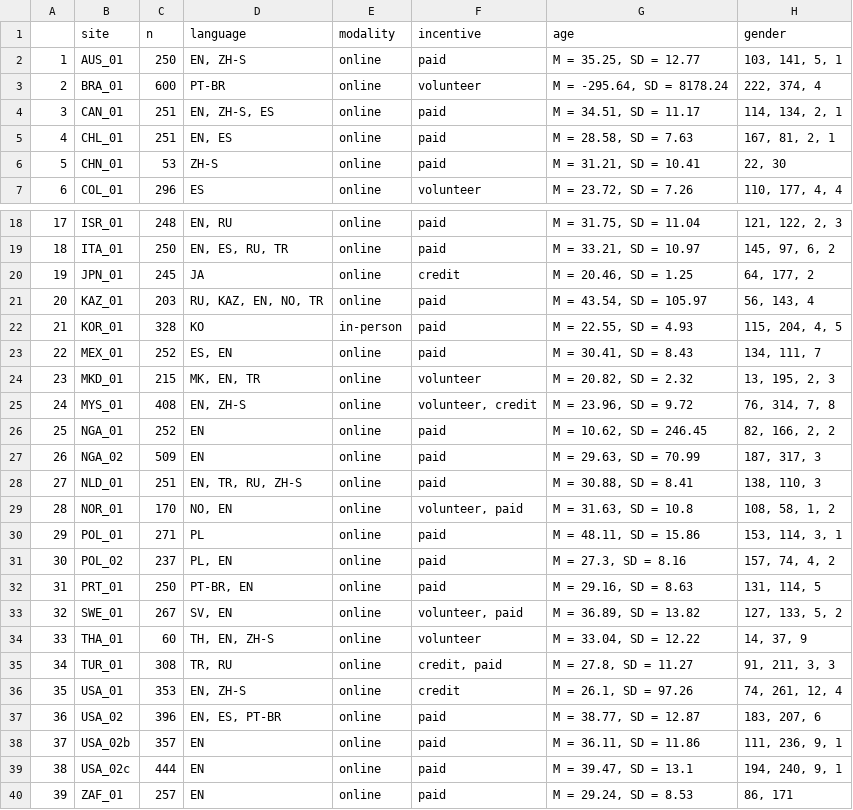
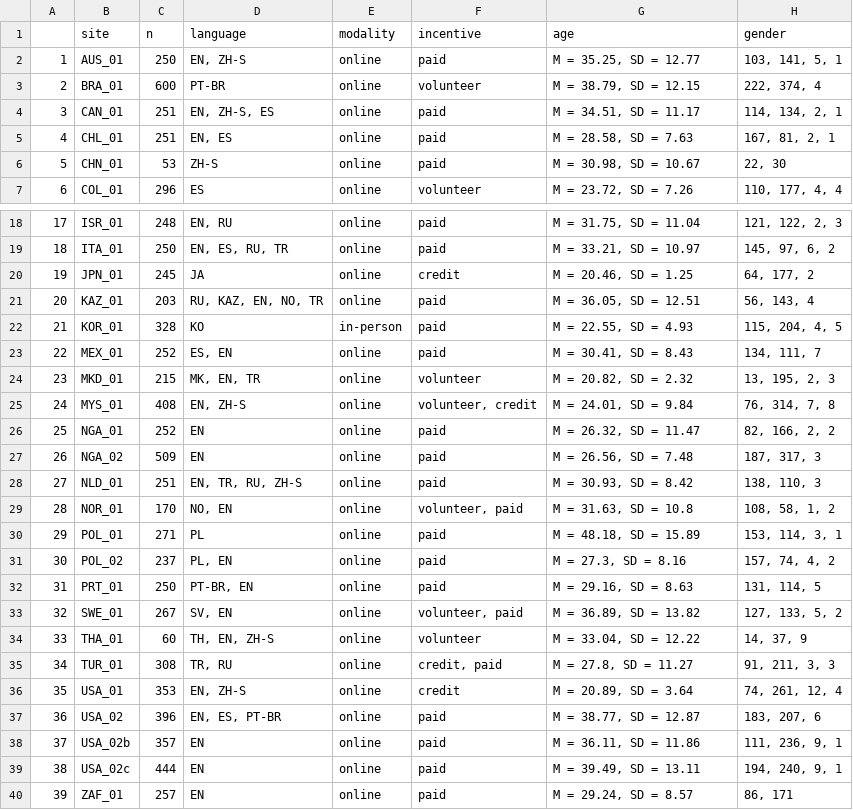
Before and after one commit to Social-Science-Collaboratory/GlobalGratitudeRepo, a CSV file: data/output/si_table_1.csv, drawn as a sheet; only a part is shown, gaps mark what is left out; the diff covers the shown part only.

Commit message:
finalize tables

```diff
--- a/data/output/si_table_1.csv
+++ b/data/output/si_table_1.csv
@@ -3 +3 @@
-"2","BRA_01",600,"PT-BR","online","volunteer","M = -295.64, SD = 8178.24","222, 374, 4"
+2,BRA_01,600,PT-BR,online,volunteer,"M = 38.79, SD = 12.15","222, 374, 4"
@@ -6 +6 @@
-"5","CHN_01",53,"ZH-S","online","paid","M = 31.21, SD = 10.41","22, 30"
+5,CHN_01,53,ZH-S,online,paid,"M = 30.98, SD = 10.67","22, 30"
@@ -21 +21 @@
-"20","KAZ_01",203,"RU, KAZ, EN, NO, TR","online","paid","M = 43.54, SD = 105.97","56, 143, 4"
+20,KAZ_01,203,"RU, KAZ, EN, NO, TR",online,paid,"M = 36.05, SD = 12.51","56, 143, 4"
@@ -25,4 +25,4 @@
-"24","MYS_01",408,"EN, ZH-S","online","volunteer, credit","M = 23.96, SD = 9.72","76, 314, 7, 8"
-"25","NGA_01",252,"EN","online","paid","M = 10.62, SD = 246.45","82, 166, 2, 2"
-"26","NGA_02",509,"EN","online","paid","M = 29.63, SD = 70.99","187, 317, 3"
-"27","NLD_01",251,"EN, TR, RU, ZH-S","online","paid","M = 30.88, SD = 8.41","138, 110, 3"
+24,MYS_01,408,"EN, ZH-S",online,"volunteer, credit","M = 24.01, SD = 9.84","76, 314, 7, 8"
+25,NGA_01,252,EN,online,paid,"M = 26.32, SD = 11.47","82, 166, 2, 2"
+26,NGA_02,509,EN,online,paid,"M = 26.56, SD = 7.48","187, 317, 3"
+27,NLD_01,251,"EN, TR, RU, ZH-S",online,paid,"M = 30.93, SD = 8.42","138, 110, 3"
@@ -30 +30 @@
-"29","POL_01",271,"PL","online","paid","M = 48.11, SD = 15.86","153, 114, 3, 1"
+29,POL_01,271,PL,online,paid,"M = 48.18, SD = 15.89","153, 114, 3, 1"
@@ -36 +36 @@
-"35","USA_01",353,"EN, ZH-S","online","credit","M = 26.1, SD = 97.26","74, 261, 12, 4"
+35,USA_01,353,"EN, ZH-S",online,credit,"M = 20.89, SD = 3.64","74, 261, 12, 4"
@@ -39,2 +39,2 @@
-"38","USA_02c",444,"EN","online","paid","M = 39.47, SD = 13.1","194, 240, 9, 1"
-"39","ZAF_01",257,"EN","online","paid","M = 29.24, SD = 8.53","86, 171"
+38,USA_02c,444,EN,online,paid,"M = 39.49, SD = 13.11","194, 240, 9, 1"
+39,ZAF_01,257,EN,online,paid,"M = 29.24, SD = 8.57","86, 171"
```
Also changed, not shown: 1 edited cell elsewhere in this file, quality-checks/sensitivity-analyses/si_table_4.csv, 3 other files.
